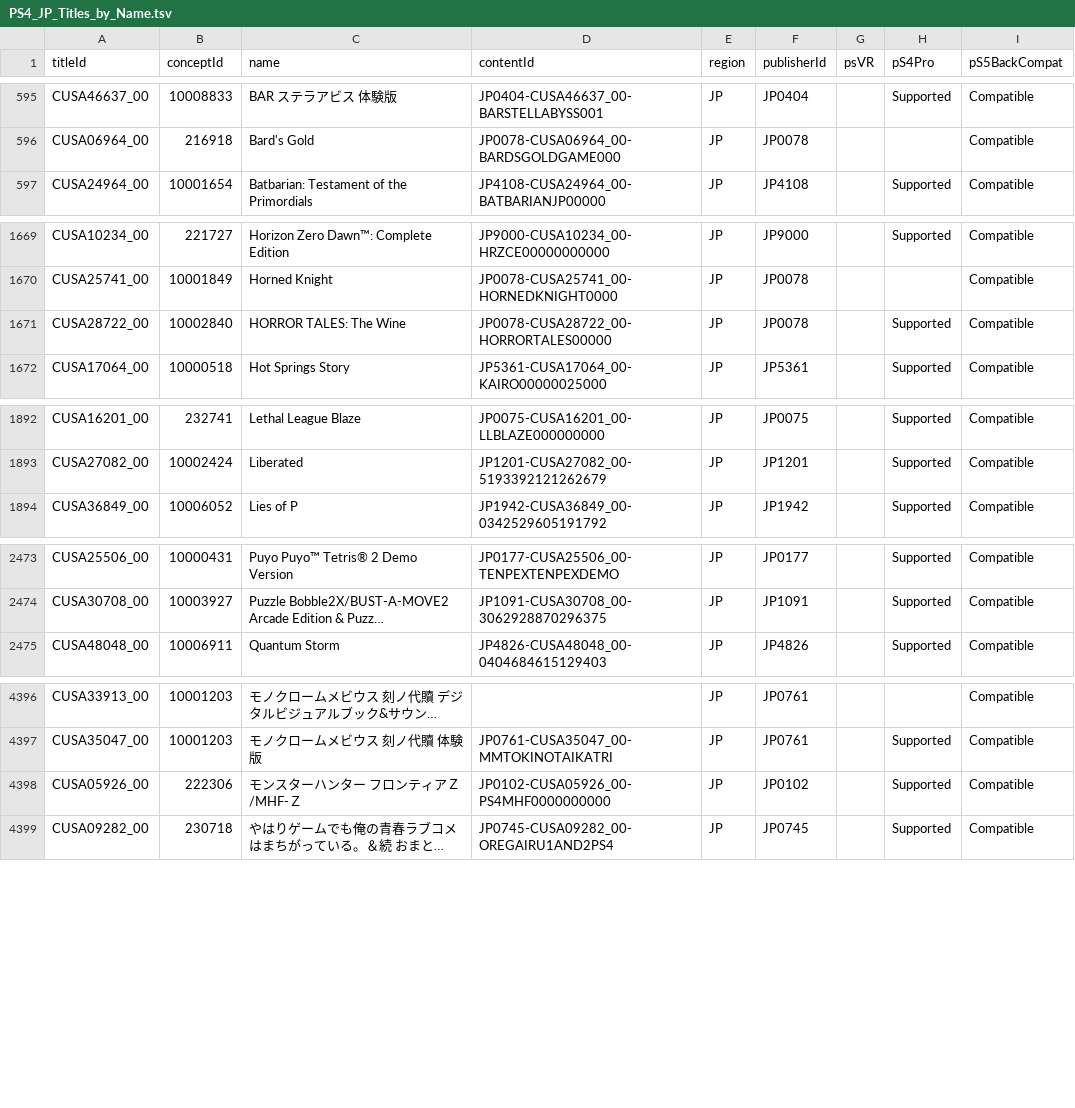
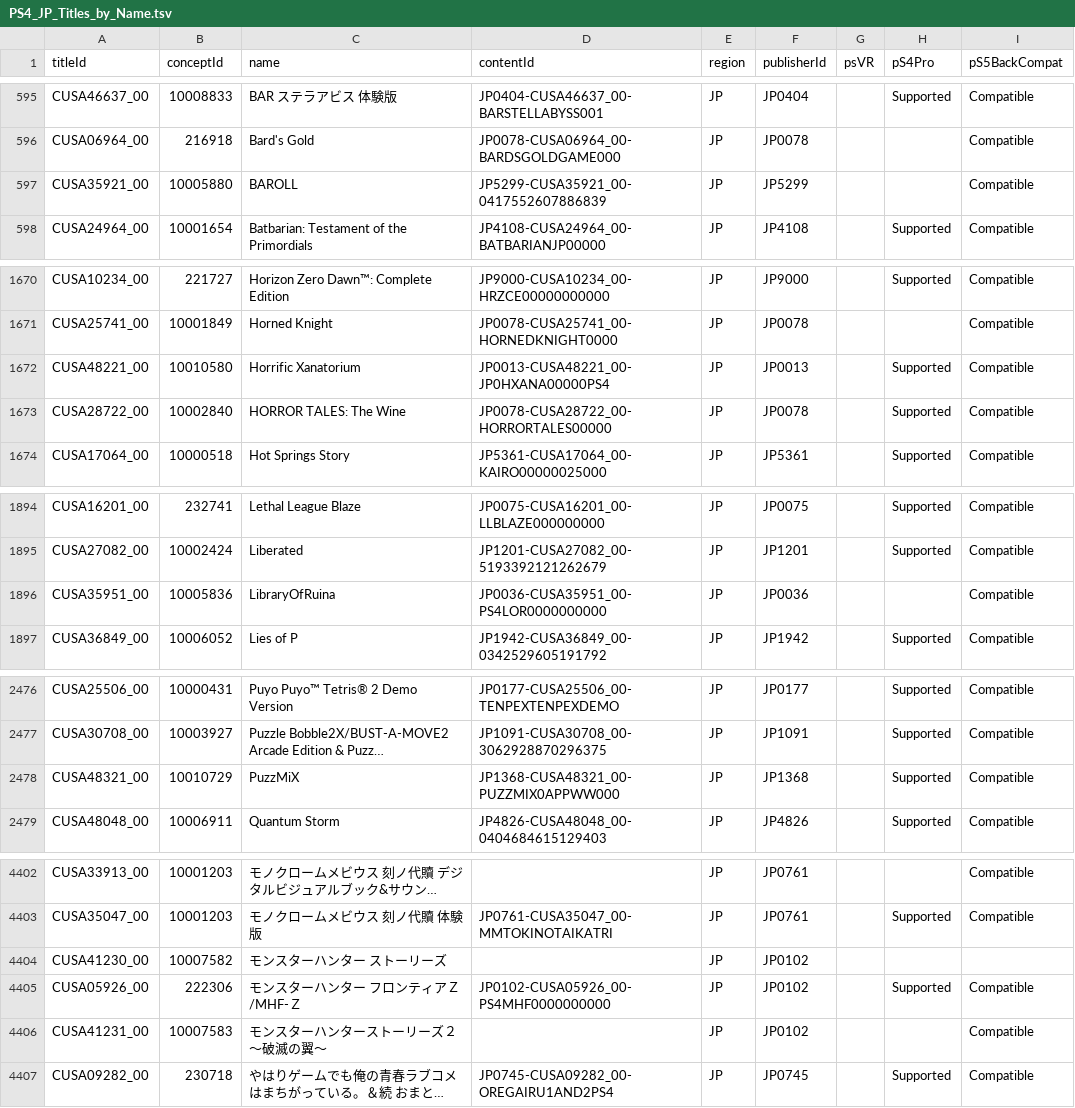
Before and after one commit to andshrew/PlayStation-Titles, a TSV file: Region/Japan/PS4_JP_Titles_by_Name.tsv, drawn as a sheet; only a part is shown, gaps mark what is left out; long unchanged cells end in …; the diff covers the shown part only; the diff names each change by its address in the sheet, - before the commit and + after, or states it on an @@ line.

```diff
--- a/Region/Japan/PS4_JP_Titles_by_Name.tsv
+++ b/Region/Japan/PS4_JP_Titles_by_Name.tsv
+row 597: CUSA35921_00 | 10005880 | BAROLL | JP5299-CUSA35921_00-0417552607886839 | JP | JP5299 |  |  | Compatible
+row 1672: CUSA48221_00 | 10010580 | Horrific Xanatorium | JP0013-CUSA48221_00-JP0HXANA00000PS4 | JP | JP0013 |  | Supported | Compatible
+row 1896: CUSA35951_00 | 10005836 | LibraryOfRuina | JP0036-CUSA35951_00-PS4LOR0000000000 | JP | JP0036 |  |  | Compatible
+row 2478: CUSA48321_00 | 10010729 | PuzzMiX | JP1368-CUSA48321_00-PUZZMIX0APPWW000 | JP | JP1368 |  | Supported | Compatible
+row 4404: CUSA41230_00 | 10007582 | モンスターハンター ストーリーズ |  | JP | JP0102
+row 4406: CUSA41231_00 | 10007583 | モンスターハンターストーリーズ２ ～破滅の翼～ |  | JP | JP0102 |  |  | Compatible
```
Also changed, not shown: 3 added rows elsewhere in this file, PS5_Titles.tsv, PS5_Titles_by_Concept.tsv, 32 other files.
